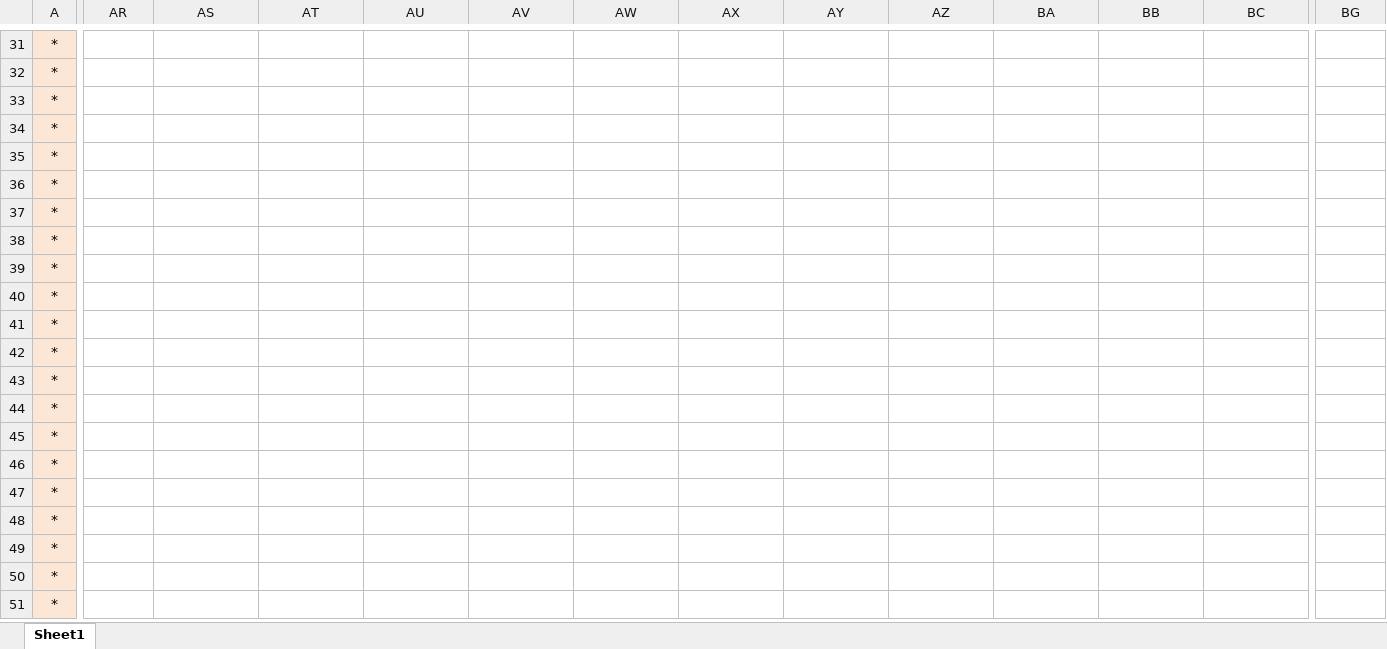
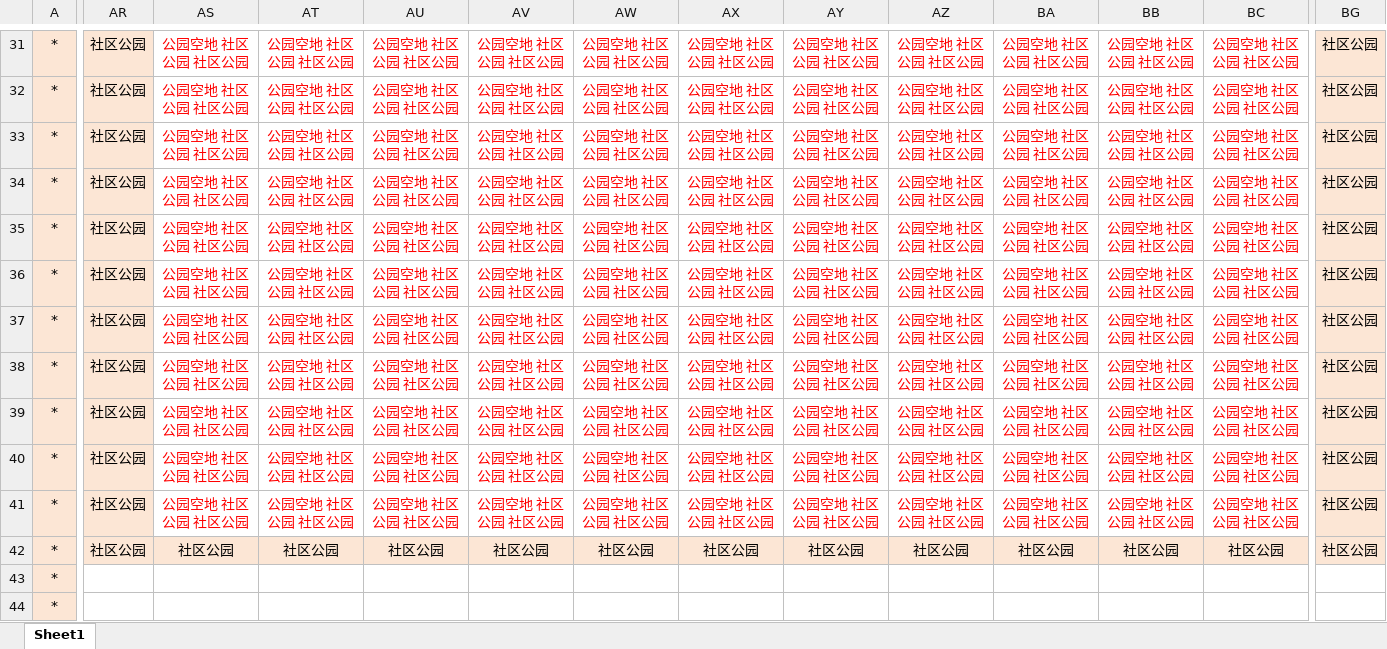
Before and after one commit to otonashi-ayana/LLMComm, an Excel workbook: environment/assets/Comm/matrix/curr_maze/new_maze.xlsx, sheet Sheet1, drawn as a sheet; only a part is shown, gaps mark what is left out; the shorter side is filled out with more unchanged rows; values as stored, in another font and other column widths than the file's, no borders; removed rows and columns are numbered as before the commit, all else as after; rows hold the shown columns only; the diff covers the shown part only; the diff names each change by its address in the sheet, - before the commit and + after, or states it on an @@ line.

```diff
--- a/environment/assets/Comm/matrix/curr_maze/new_maze.xlsx (sheet Sheet1)
+++ b/environment/assets/Comm/matrix/curr_maze/new_maze.xlsx (sheet Sheet1)
-AR31:AR38: (empty)
+AR31:AR38: 社区公园
-AR31:AR38 fill: none
+AR31:AR38 fill: #FCE6D5
-AS31:AS38: (empty)
+AS31:AS38: 公园空地 社区公园 社区公园
-AT31:AT38: (empty)
+AT31:AT38: 公园空地 社区公园 社区公园
-AU31:AU38: (empty)
+AU31:AU38: 公园空地 社区公园 社区公园
-AV31:AV38: (empty)
+AV31:AV38: 公园空地 社区公园 社区公园
-AW31:AW38: (empty)
+AW31:AW38: 公园空地 社区公园 社区公园
-AX31:AX38: (empty)
+AX31:AX38: 公园空地 社区公园 社区公园
-AY31:AY38: (empty)
+AY31:AY38: 公园空地 社区公园 社区公园
-AZ31:AZ38: (empty)
+AZ31:AZ38: 公园空地 社区公园 社区公园
-BA31:BA38: (empty)
+BA31:BA38: 公园空地 社区公园 社区公园
-BB31:BB38: (empty)
+BB31:BB38: 公园空地 社区公园 社区公园
-BC31:BC38: (empty)
+BC31:BC38: 公园空地 社区公园 社区公园
-BG31:BG38: (empty)
+BG31:BG38: 社区公园
-BG31:BG38 fill: none
+BG31:BG38 fill: #FCE6D5
-row 39: *
-row 40: *
-row 41: *
-row 42: *
+row 39: * | 社区公园 | 公园空地 社区公园 社区公园 | 公园空地 社区公园 社区公园 | 公园空地 社区公园 社区公园 | 公园空地 社区公园 社区公园 | 公园空地 社区公园 社区公园 | 公园空地 社区公园 社区公园 | 公园空地 社区公园 社区公园 | 公园空地 社区公园 社区公园 | 公园空地 社区公园 社区公园 | 公园空地 社区公园 社区公园 | 公园空地 社区公园 社区公园 | 社区公园
+row 40: * | 社区公园 | 公园空地 社区公园 社区公园 | 公园空地 社区公园 社区公园 | 公园空地 社区公园 社区公园 | 公园空地 社区公园 社区公园 | 公园空地 社区公园 社区公园 | 公园空地 社区公园 社区公园 | 公园空地 社区公园 社区公园 | 公园空地 社区公园 社区公园 | 公园空地 社区公园 社区公园 | 公园空地 社区公园 社区公园 | 公园空地 社区公园 社区公园 | 社区公园
+row 41: * | 社区公园 | 公园空地 社区公园 社区公园 | 公园空地 社区公园 社区公园 | 公园空地 社区公园 社区公园 | 公园空地 社区公园 社区公园 | 公园空地 社区公园 社区公园 | 公园空地 社区公园 社区公园 | 公园空地 社区公园 社区公园 | 公园空地 社区公园 社区公园 | 公园空地 社区公园 社区公园 | 公园空地 社区公园 社区公园 | 公园空地 社区公园 社区公园 | 社区公园
+row 42: * | 社区公园 | 社区公园 | 社区公园 | 社区公园 | 社区公园 | 社区公园 | 社区公园 | 社区公园 | 社区公园 | 社区公园 | 社区公园 | 社区公园 | 社区公园
```
Also changed, not shown: 44 edited cells and cell formats elsewhere in this sheet, 27 other files.
